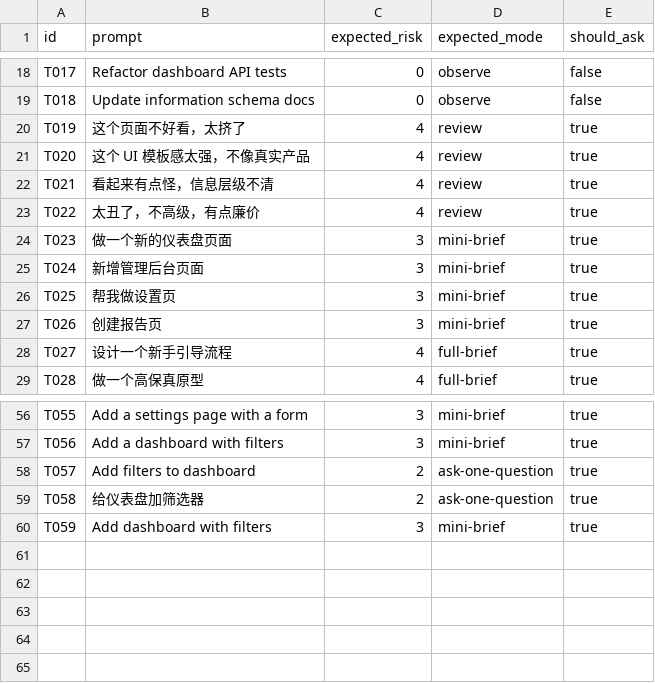
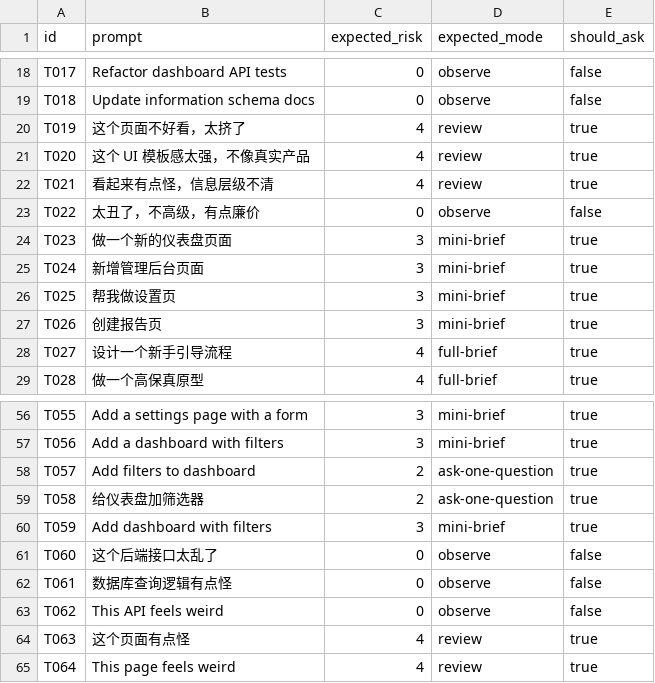
Before and after one commit to princeAndRose/ui-ux-compass, a CSV file: evals/trigger-cases.csv, drawn as a sheet; only a part is shown, gaps mark what is left out.

```diff
--- a/evals/trigger-cases.csv
+++ b/evals/trigger-cases.csv
@@ -22,3 +22,3 @@ T020,"这个 UI 模板感太强，不像真实产品",4,review,true
 T021,"看起来有点怪，信息层级不清",4,review,true
-T022,"太丑了，不高级，有点廉价",4,review,true
+T022,"太丑了，不高级，有点廉价",0,observe,false
 T023,"做一个新的仪表盘页面",3,mini-brief,true
@@ -60 +60,6 @@ T058,"给仪表盘加筛选器",2,ask-one-question,true
 T059,"Add dashboard with filters",3,mini-brief,true
+T060,"这个后端接口太乱了",0,observe,false
+T061,"数据库查询逻辑有点怪",0,observe,false
+T062,"This API feels weird",0,observe,false
+T063,"这个页面有点怪",4,review,true
+T064,"This page feels weird",4,review,true
```
Also changed, not shown: 3 other files.
